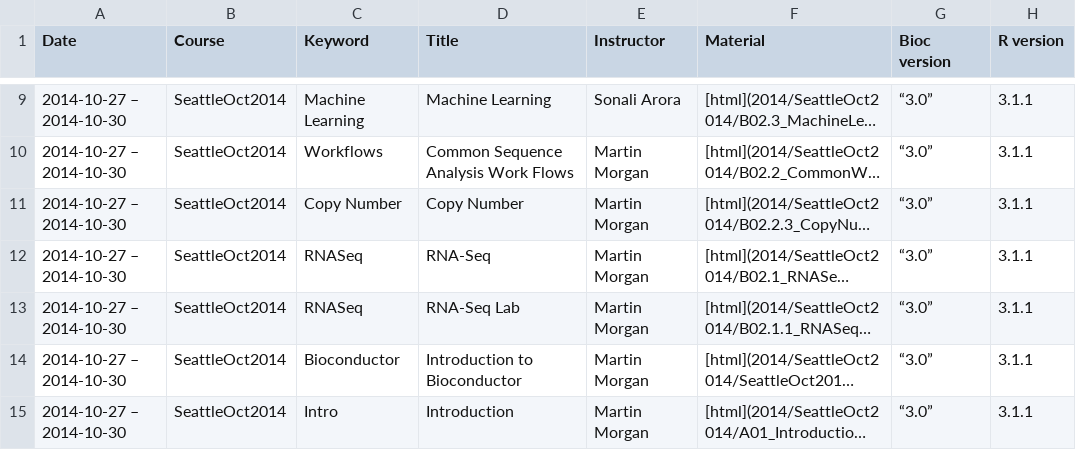
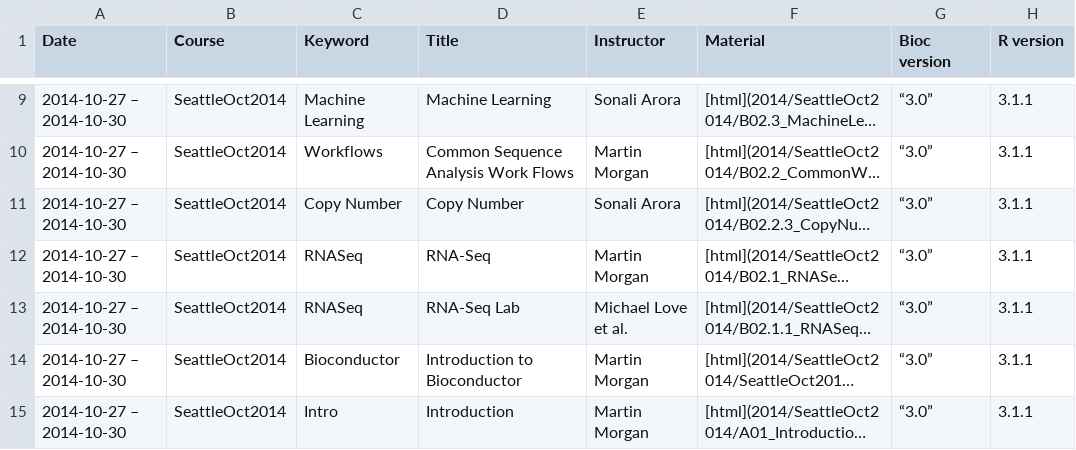
Before and after one commit to lgatto/bioconductor.org, a TSV file: etc/course_descriptions.tsv, drawn as a sheet; only a part is shown, gaps mark what is left out; long unchanged cells end in …; the diff names each change by its address in the sheet, - before the commit and + after, or states it on an @@ line.

```diff
--- a/etc/course_descriptions.tsv
+++ b/etc/course_descriptions.tsv
-E11 (Instructor): Martin Morgan
+E11 (Instructor): Sonali Arora
-E13 (Instructor): Martin Morgan
+E13 (Instructor): Michael Love et al.
```
Also changed, not shown: 1 other file.
